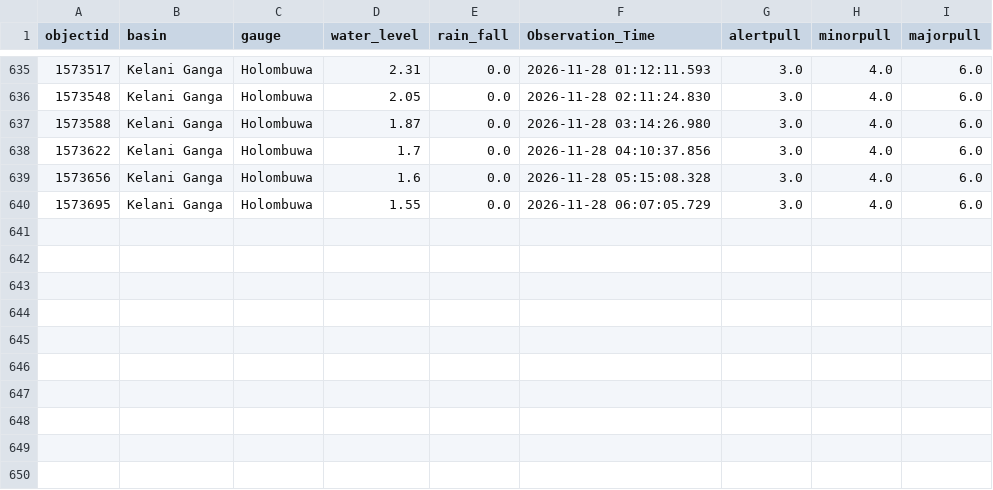
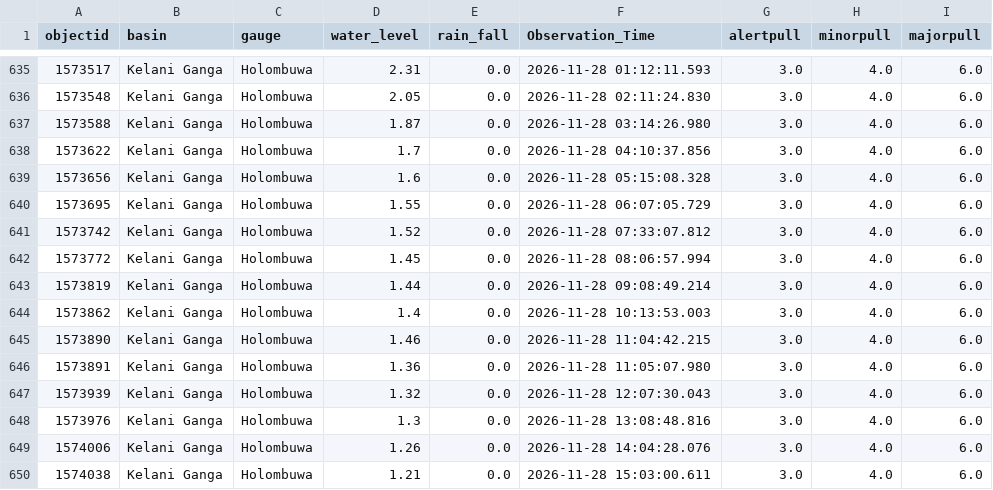
Before and after one commit to lokithasendila/CascadeRisk-Project, a CSV file: Station_Rainfall_CSVs/Holombuwa.csv, drawn as a sheet; only a part is shown, gaps mark what is left out; the diff names each change by its address in the sheet, - before the commit and + after, or states it on an @@ line.

```diff
--- a/Station_Rainfall_CSVs/Holombuwa.csv
+++ b/Station_Rainfall_CSVs/Holombuwa.csv
+row 641: 1573742 | Kelani Ganga | Holombuwa | 1.52 | 0.0 | 2026-11-28 07:33:07.812 | 3.0 | 4.0 | 6.0
+row 642: 1573772 | Kelani Ganga | Holombuwa | 1.45 | 0.0 | 2026-11-28 08:06:57.994 | 3.0 | 4.0 | 6.0
+row 643: 1573819 | Kelani Ganga | Holombuwa | 1.44 | 0.0 | 2026-11-28 09:08:49.214 | 3.0 | 4.0 | 6.0
+row 644: 1573862 | Kelani Ganga | Holombuwa | 1.4 | 0.0 | 2026-11-28 10:13:53.003 | 3.0 | 4.0 | 6.0
+row 645: 1573890 | Kelani Ganga | Holombuwa | 1.46 | 0.0 | 2026-11-28 11:04:42.215 | 3.0 | 4.0 | 6.0
+row 646: 1573891 | Kelani Ganga | Holombuwa | 1.36 | 0.0 | 2026-11-28 11:05:07.980 | 3.0 | 4.0 | 6.0
+row 647: 1573939 | Kelani Ganga | Holombuwa | 1.32 | 0.0 | 2026-11-28 12:07:30.043 | 3.0 | 4.0 | 6.0
+row 648: 1573976 | Kelani Ganga | Holombuwa | 1.3 | 0.0 | 2026-11-28 13:08:48.816 | 3.0 | 4.0 | 6.0
+row 649: 1574006 | Kelani Ganga | Holombuwa | 1.26 | 0.0 | 2026-11-28 14:04:28.076 | 3.0 | 4.0 | 6.0
+row 650: 1574038 | Kelani Ganga | Holombuwa | 1.21 | 0.0 | 2026-11-28 15:03:00.611 | 3.0 | 4.0 | 6.0
```
Also changed, not shown: Station_Rainfall_CSVs/Kalawellawa_(Millakanda).csv, Station_Rainfall_CSVs/Kuda_Oya.csv, 38 other files.
